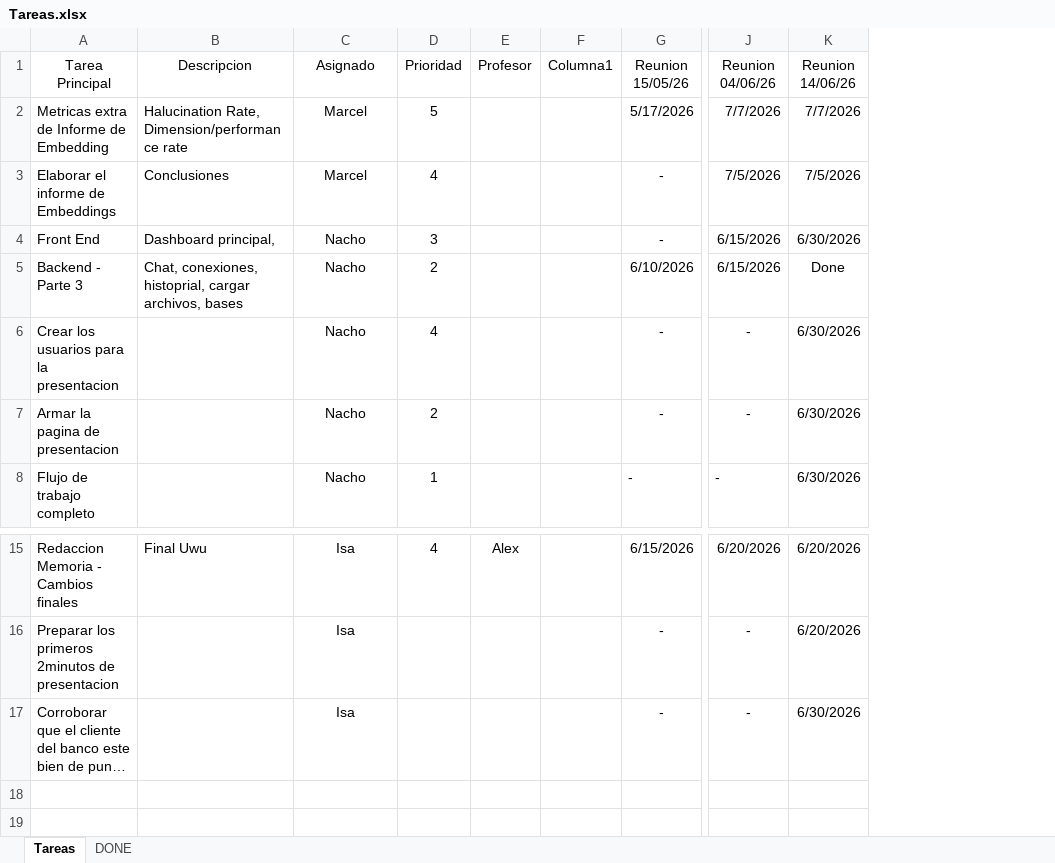
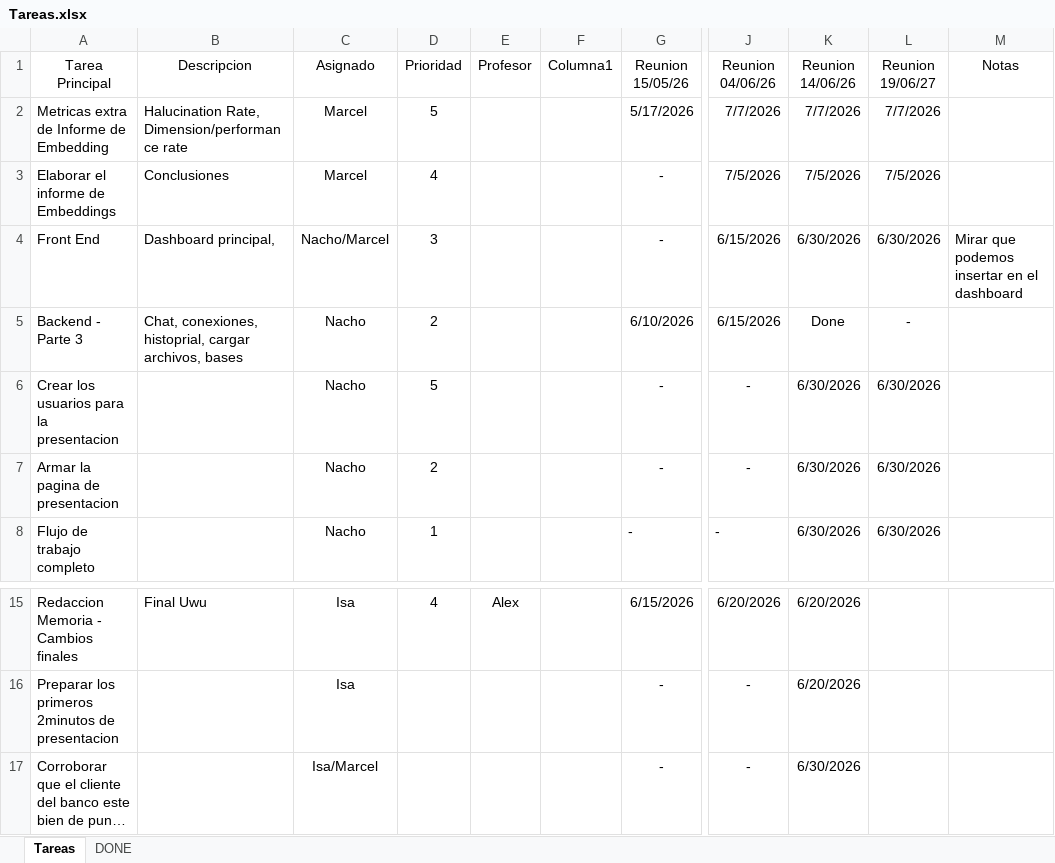
Before and after one commit to JuanBotindari/TFM, an Excel workbook: Tareas.xlsx, sheet Tareas, drawn as a sheet; only a part is shown, gaps mark what is left out; long unchanged cells end in …; values as stored, in another font and other column widths than the file's, no borders; table styles not drawn; the diff names each change by its address in the sheet, - before the commit and + after, or states it on an @@ line.

Commit message:
Tareas updated

```diff
--- a/Tareas.xlsx (sheet Tareas)
+++ b/Tareas.xlsx (sheet Tareas)
+column L (Reunion 19/06/27), rows 2-8: 7/7/2026 | 7/5/2026 | 6/30/2026 | - | 6/30/2026 | 6/30/2026 | 6/30/2026
+column M (Notas), row 4: Mirar que podemos insertar en el dashboard
-C4 (Asignado): Nacho
+C4 (Asignado): Nacho/Marcel
-D6 (Prioridad): 4
+D6 (Prioridad): 5
-C17 (Asignado): Isa
+C17 (Asignado): Isa/Marcel
```
